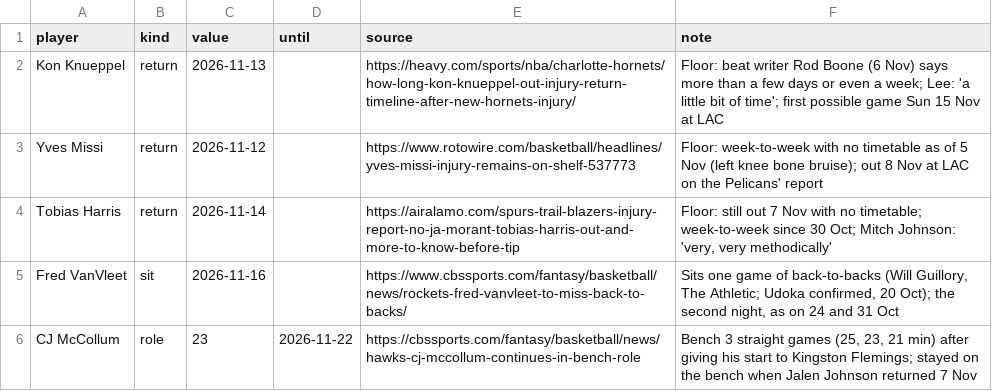
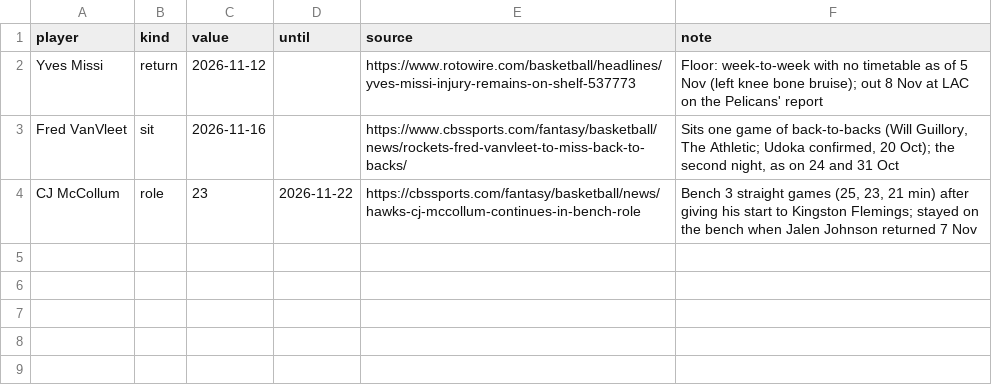
Before and after one commit to Kintukka2/NBA-FANTASY, a CSV file: council/news_overrides.csv, drawn as a sheet; the diff names each change by its address in the sheet, - before the commit and + after, or states it on an @@ line.

```diff
--- a/council/news_overrides.csv
+++ b/council/news_overrides.csv
-row 2: Kon Knueppel | return | 2026-11-13 |  | https://heavy.com/sports/nba/charlotte-hornets/how-long-kon-knueppel-out-injury-return-timeline-after-new-hornets-injury/ | Floor: beat writer Rod Boone (6 Nov) says more than a few days or even a week; Lee: 'a little bit of time'; first possible game Sun 15 Nov at LAC
-row 4: Tobias Harris | return | 2026-11-14 |  | https://airalamo.com/spurs-trail-blazers-injury-report-no-ja-morant-tobias-harris-out-and-more-to-know-before-tip | Floor: still out 7 Nov with no timetable; week-to-week since 30 Oct; Mitch Johnson: 'very, very methodically'
```
Also changed, not shown: 1 other file.
